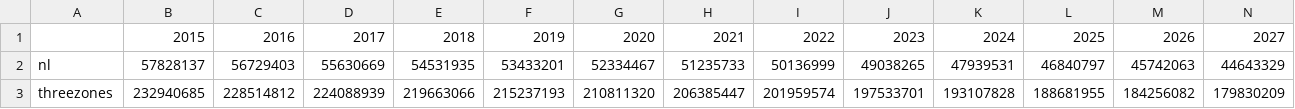
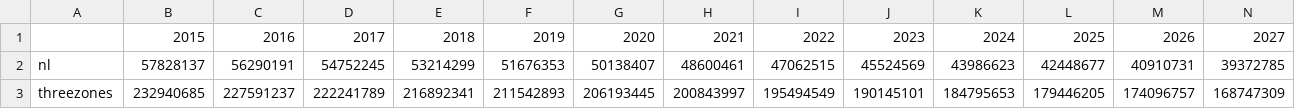
Before and after one commit to asmkhan/emlab-generation, a CSV file: emlab-generation/src/main/resources/data/Salman/Carbon Emissions/emissions.csv, drawn as a sheet; only a part is shown; the diff covers the shown part only; the diff names each change by its address in the sheet, - before the commit and + after, or states it on an @@ line.

```diff
--- a/emlab-generation/src/main/resources/data/Salman/Carbon Emissions/emissions.csv
+++ b/emlab-generation/src/main/resources/data/Salman/Carbon Emissions/emissions.csv
-C2: 56729403
+C2: 56290191
-D2: 55630669
+D2: 54752245
-E2: 54531935
+E2: 53214299
-F2: 53433201
+F2: 51676353
-G2: 52334467
+G2: 50138407
-H2: 51235733
+H2: 48600461
-I2: 50136999
+I2: 47062515
-J2: 49038265
+J2: 45524569
-K2: 47939531
+K2: 43986623
-L2: 46840797
+L2: 42448677
-M2: 45742063
+M2: 40910731
-N2: 44643329
+N2: 39372785
-C3: 228514812
+C3: 227591237
-D3: 224088939
+D3: 222241789
-E3: 219663066
+E3: 216892341
-F3: 215237193
+F3: 211542893
-G3: 210811320
+G3: 206193445
-H3: 206385447
+H3: 200843997
-I3: 201959574
+I3: 195494549
-J3: 197533701
+J3: 190145101
-K3: 193107828
+K3: 184795653
-L3: 188681955
+L3: 179446205
-M3: 184256082
+M3: 174096757
-N3: 179830209
+N3: 168747309
```
Also changed, not shown: 80 edited cells elsewhere in this file, 14 other files.
